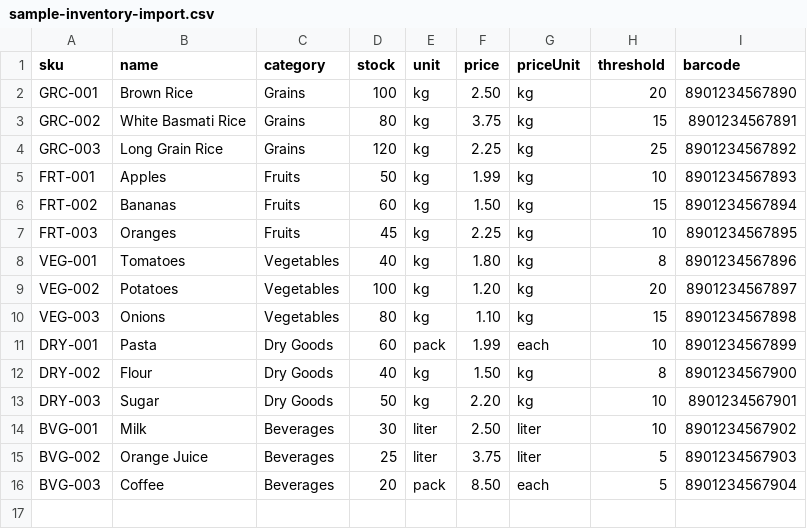
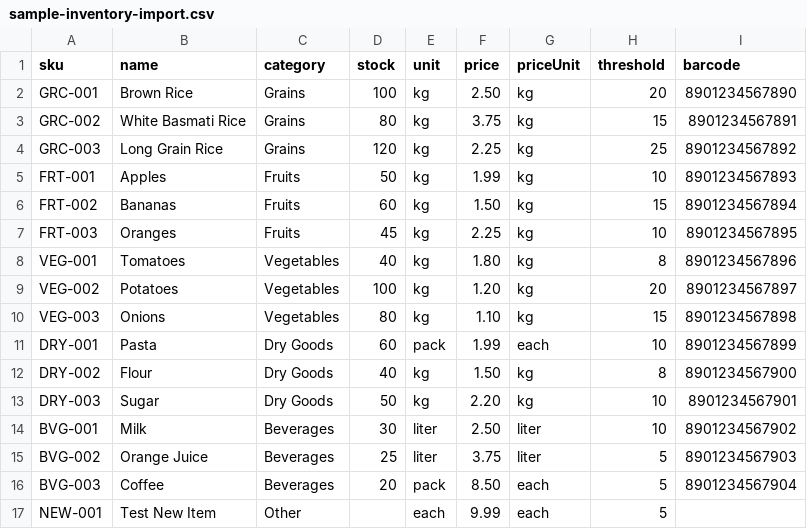
Before and after one commit to The-Chazz/Inventory-Pro, a CSV file: client/public/sample-inventory-import.csv, drawn as a sheet.

```diff
--- a/client/public/sample-inventory-import.csv
+++ b/client/public/sample-inventory-import.csv
@@ -16 +16,2 @@ BVG-002,Orange Juice,Beverages,25,liter,3.75,liter,5,8901234567903
 BVG-003,Coffee,Beverages,20,pack,8.50,each,5,8901234567904
+NEW-001,Test New Item,Other,,each,9.99,each,5,
```
Also changed, not shown: dist/public/sample-inventory-import.csv, 6 other files.
